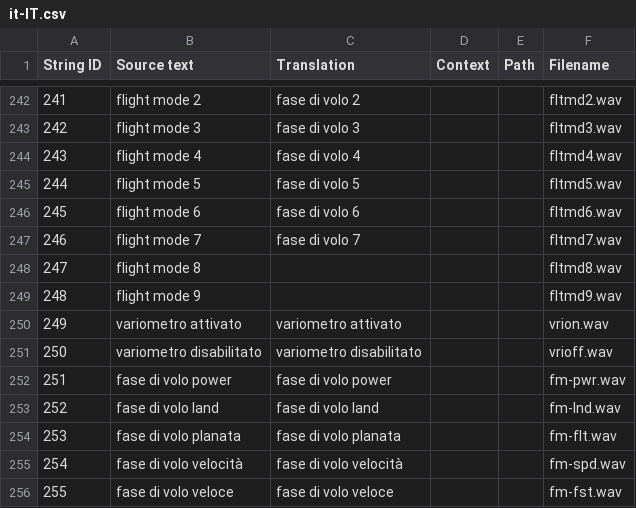
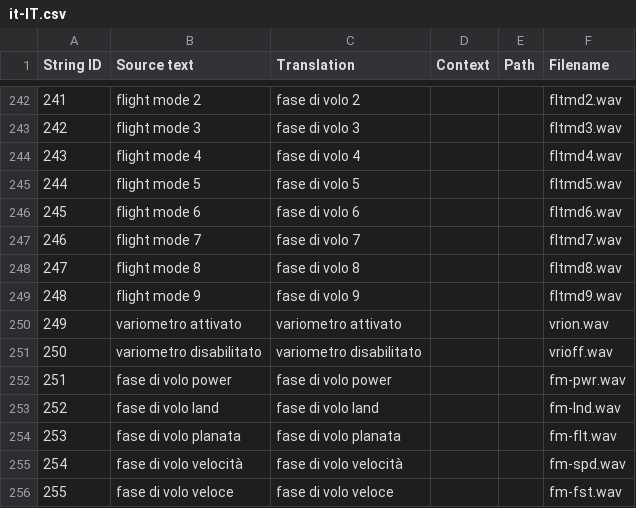
Before and after one commit to EdgeTX/edgetx-sdcard-sounds, a CSV file: voices/it-IT.csv, drawn as a sheet; only a part is shown, gaps mark what is left out.

Commit message:
fix(it): missing fm8 and fm9

```diff
--- a/voices/it-IT.csv
+++ b/voices/it-IT.csv
@@ -247,4 +247,4 @@
 "246","flight mode 7","fase di volo 7","","","fltmd7.wav"
-"247","flight mode 8",,,,"fltmd8.wav"
-"248","flight mode 9",,,,"fltmd9.wav"
+"247","flight mode 8","fase di volo 8",,,"fltmd8.wav"
+"248","flight mode 9","fase di volo 9",,,"fltmd9.wav"
 "249","variometro attivato","variometro attivato","","","vrion.wav"
```
